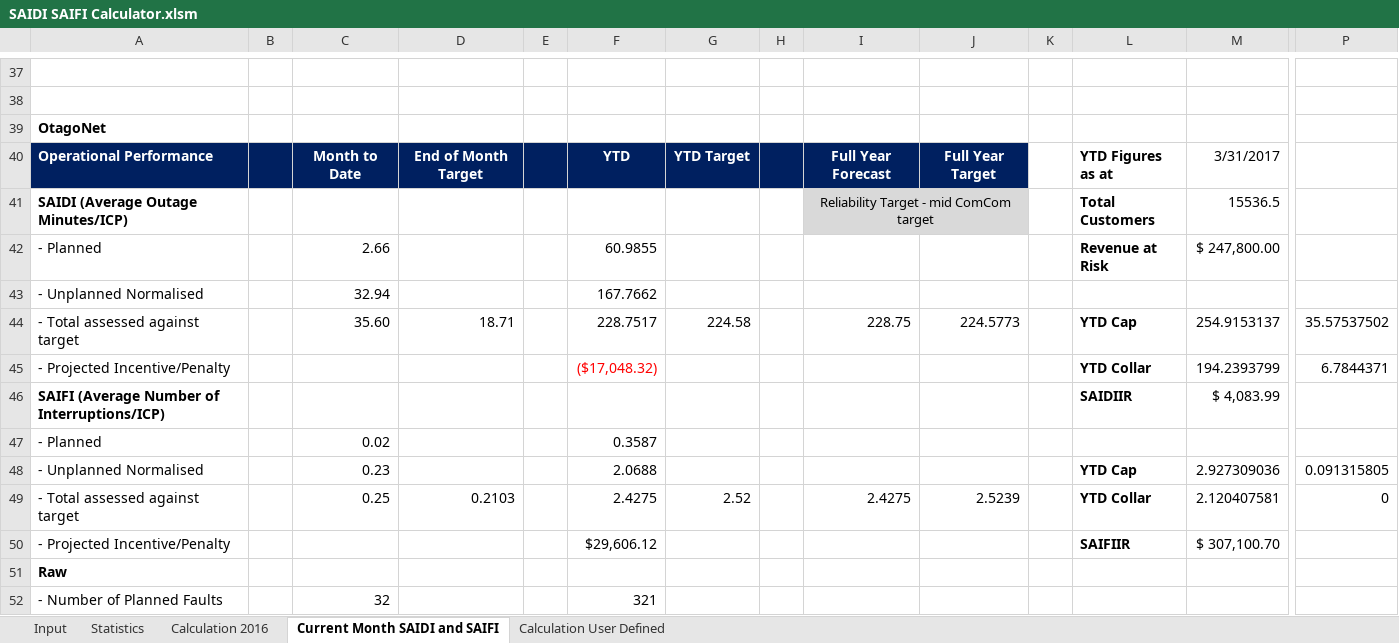
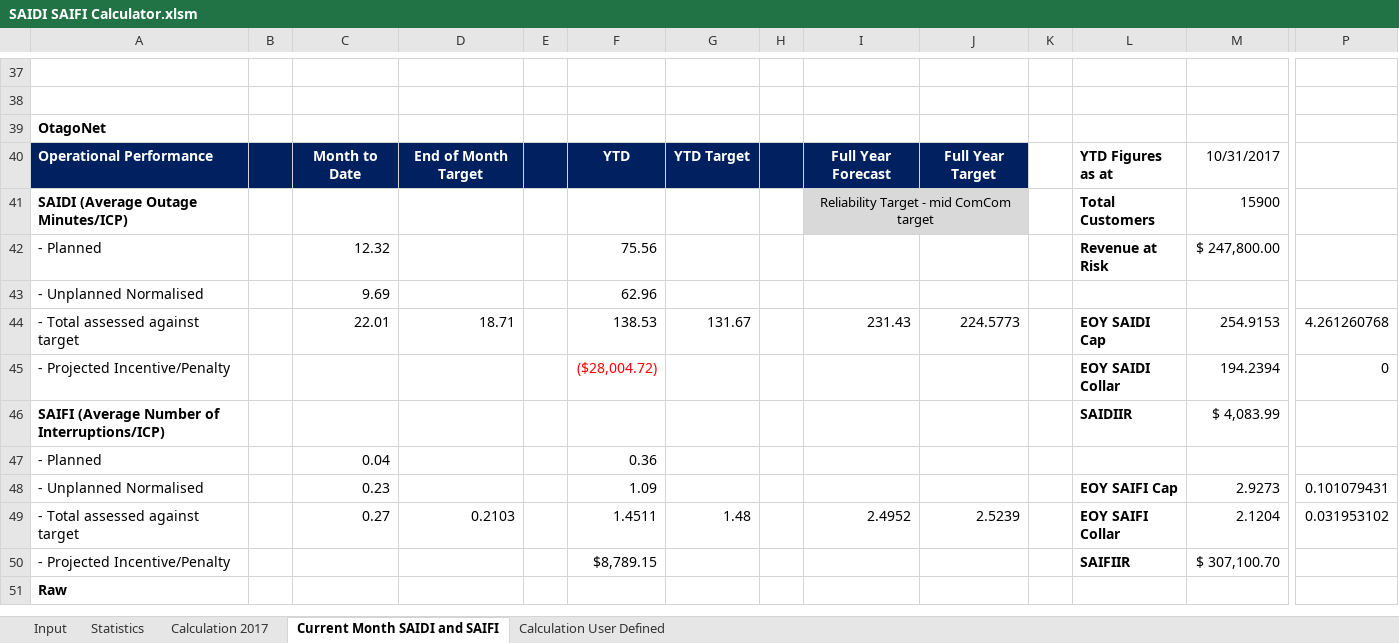
Before and after one commit to Top-Dog/SAIDI-SAIFI-Calculator, an Excel workbook: Data/SAIDI SAIFI Calculator.xlsm, sheet Current Month SAIDI and SAIFI, drawn as a sheet; only a part is shown, gaps mark what is left out; values as stored, in another font and other column widths than the file's, no borders; removed rows and columns are numbered as before the commit, all else as after; rows hold the shown columns only; the diff covers the shown part only; the diff names each change by its address in the sheet, - before the commit and + after, or states it on an @@ line.

```diff
--- a/Data/SAIDI SAIFI Calculator.xlsm (sheet Current Month SAIDI and SAIFI)
+++ b/Data/SAIDI SAIFI Calculator.xlsm (sheet Current Month SAIDI and SAIFI)
-sheet tab: Calculation 2016
+sheet tab: Calculation 2017
-M40: 3/31/2017
+M40: 10/31/2017
-M41: 15536.5
+M41: 15900
-C42: 2.66
+C42: 12.32
-F42: 60.9855
+F42: 75.56
-C43: 32.94
+C43: 9.69
-F43: 167.7662
+F43: 62.96
-C44: 35.60
+C44: 22.01
-F44: 228.7517
+F44: 138.53
-G44: 224.58
+G44: 131.67
-I44: 228.75
+I44: 231.43
-L44: YTD Cap
+L44: EOY SAIDI Cap
-M44: 254.9153137
+M44: 254.9153
-P44: 35.57537502
+P44: 4.261260768
-F45: ($17,048.32)
+F45: ($28,004.72)
-L45: YTD Collar
+L45: EOY SAIDI Collar
-M45: 194.2393799
+M45: 194.2394
-P45: 6.7844371
+P45: 0
-C47: 0.02
+C47: 0.04
-F47: 0.3587
+F47: 0.36
-F48: 2.0688
+F48: 1.09
-L48: YTD Cap
+L48: EOY SAIFI Cap
-M48: 2.927309036
+M48: 2.9273
-P48: 0.091315805
+P48: 0.101079431
-C49: 0.25
+C49: 0.27
-F49: 2.4275
+F49: 1.4511
-G49: 2.52
+G49: 1.48
-I49: 2.4275
+I49: 2.4952
-L49: YTD Collar
+L49: EOY SAIFI Collar
-M49: 2.120407581
+M49: 2.1204
-P49: 0
+P49: 0.031953102
-F50: $29,606.12
+F50: $8,789.15
-row 52: - Number of Planned Faults |  | 32 |  |  | 321
```
Also changed, not shown: 6 added rows, 5 removed rows, 62 edited cells and cell formats elsewhere in this sheet, sheet Calculation User Defined, sheet Statistics, sheet Input, formulas that keep their value, charts or pictures, 11 other files.
